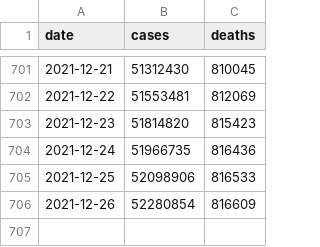
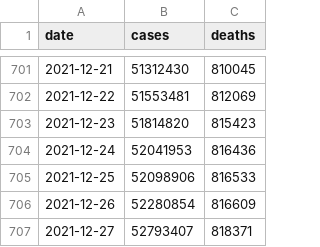
Before and after one commit to okyanusoz/covid19-us-predictions-data, a CSV file: dataset.csv, drawn as a sheet; only a part is shown, gaps mark what is left out.

```diff
--- a/dataset.csv
+++ b/dataset.csv
@@ -703,4 +703,5 @@ date,cases,deaths
 2021-12-23,51814820,815423
-2021-12-24,51966735,816436
+2021-12-24,52041953,816436
 2021-12-25,52098906,816533
 2021-12-26,52280854,816609
+2021-12-27,52793407,818371
```
Also changed, not shown: 1 other file.
